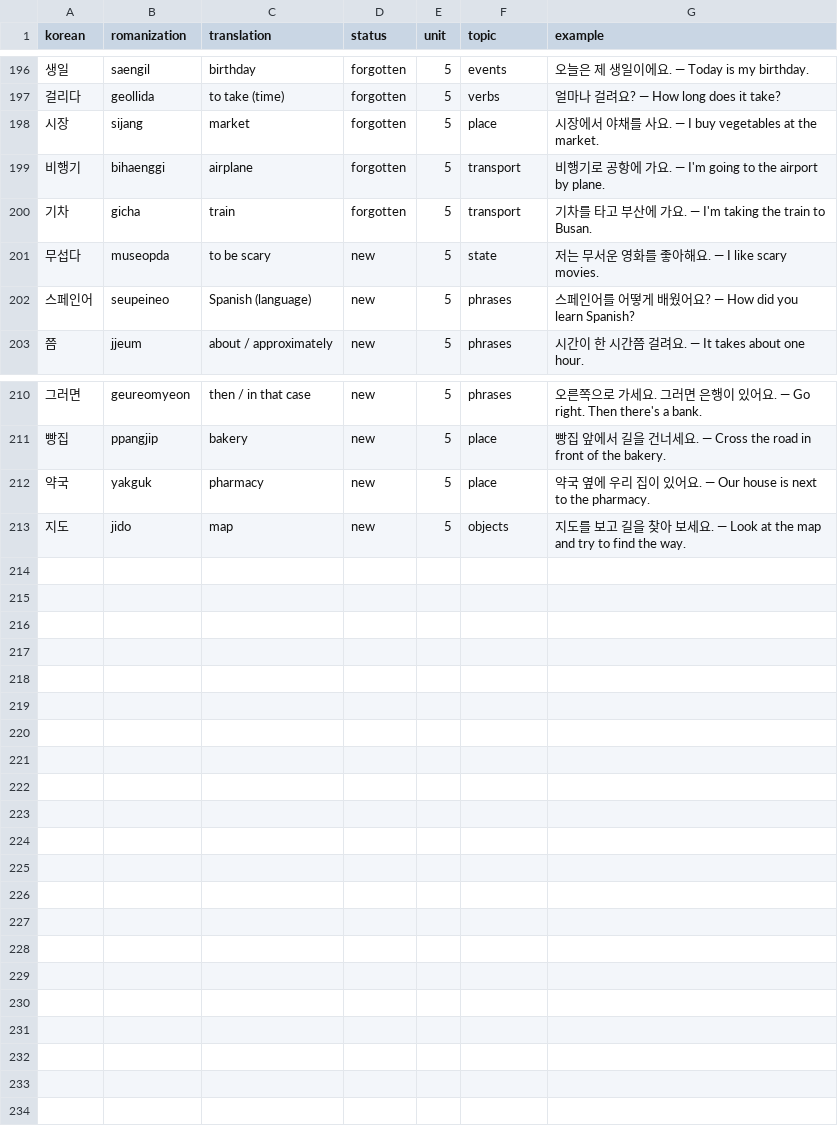
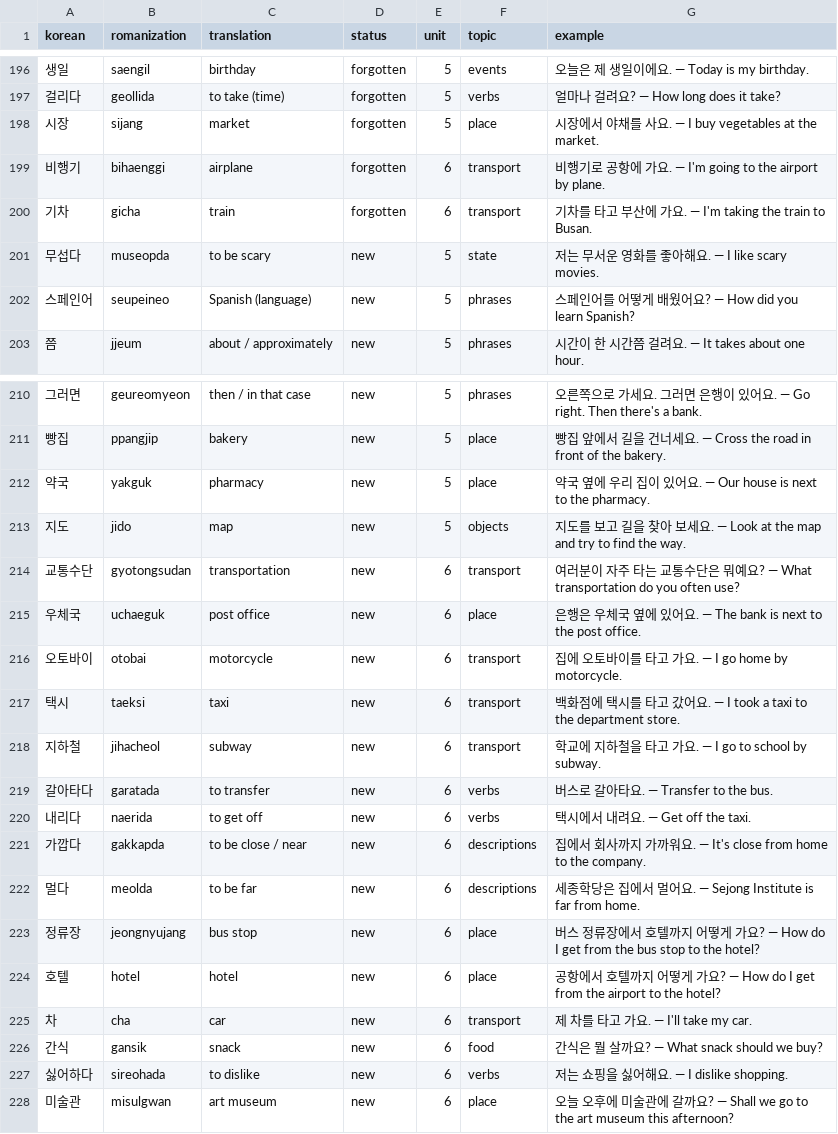
Before and after one commit to Koreaby2026/korean, a CSV file: vocab.csv, drawn as a sheet; only a part is shown, gaps mark what is left out.

Commit message:
Add Unit 6 vocab (transport theme): 21 entries; move 기차/비행기 to Unit 6

```diff
--- a/vocab.csv
+++ b/vocab.csv
@@ -198,4 +198,4 @@ korean,romanization,translation,status,unit,topic,example
 시장,sijang,market,forgotten,5,place,시장에서 야채를 사요. — I buy vegetables at the market.
-비행기,bihaenggi,airplane,forgotten,5,transport,비행기로 공항에 가요. — I'm going to the airport by plane.
-기차,gicha,train,forgotten,5,transport,기차를 타고 부산에 가요. — I'm taking the train to Busan.
+비행기,bihaenggi,airplane,forgotten,6,transport,비행기로 공항에 가요. — I'm going to the airport by plane.
+기차,gicha,train,forgotten,6,transport,기차를 타고 부산에 가요. — I'm taking the train to Busan.
 무섭다,museopda,to be scary,new,5,state,저는 무서운 영화를 좋아해요. — I like scary movies.
@@ -213 +213,16 @@ korean,romanization,translation,status,unit,topic,example
 지도,jido,map,new,5,objects,지도를 보고 길을 찾아 보세요. — Look at the map and try to find the way.
+교통수단,gyotongsudan,transportation,new,6,transport,여러분이 자주 타는 교통수단은 뭐예요? — What transportation do you often use?
+우체국,uchaeguk,post office,new,6,place,은행은 우체국 옆에 있어요. — The bank is next to the post office.
+오토바이,otobai,motorcycle,new,6,transport,집에 오토바이를 타고 가요. — I go home by motorcycle.
+택시,taeksi,taxi,new,6,transport,백화점에 택시를 타고 갔어요. — I took a taxi to the department store.
+지하철,jihacheol,subway,new,6,transport,학교에 지하철을 타고 가요. — I go to school by subway.
+갈아타다,garatada,to transfer,new,6,verbs,버스로 갈아타요. — Transfer to the bus.
+내리다,naerida,to get off,new,6,verbs,택시에서 내려요. — Get off the taxi.
+가깝다,gakkapda,to be close / near,new,6,descriptions,집에서 회사까지 가까워요. — It's close from home to the company.
+멀다,meolda,to be far,new,6,descriptions,세종학당은 집에서 멀어요. — Sejong Institute is far from home.
+정류장,jeongnyujang,bus stop,new,6,place,버스 정류장에서 호텔까지 어떻게 가요? — How do I get from the bus stop to the hotel?
+호텔,hotel,hotel,new,6,place,공항에서 호텔까지 어떻게 가요? — How do I get from the airport to the hotel?
+차,cha,car,new,6,transport,제 차를 타고 가요. — I'll take my car.
+간식,gansik,snack,new,6,food,간식은 뭘 살까요? — What snack should we buy?
+싫어하다,sireohada,to dislike,new,6,verbs,저는 쇼핑을 싫어해요. — I dislike shopping.
+미술관,misulgwan,art museum,new,6,place,오늘 오후에 미술관에 갈까요? — Shall we go to the art museum this afternoon?
```
Also changed, not shown: 4 other files.
